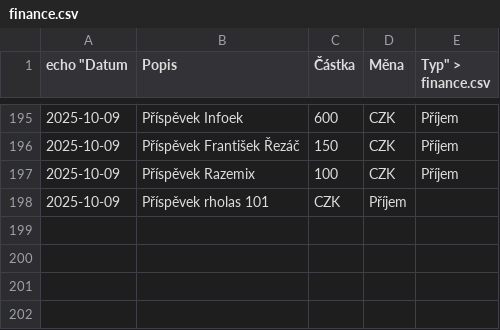
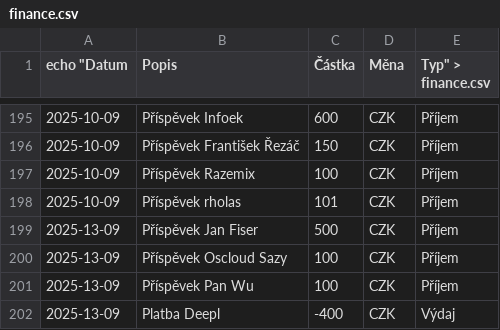
Before and after one commit to zkreml/prehlad-financi-komunity, a CSV file: finance.csv, drawn as a sheet; only a part is shown, gaps mark what is left out.

Commit message:
Aktualizace souboru finance.csv

```diff
--- a/finance.csv
+++ b/finance.csv
@@ -197,2 +197,6 @@
 2025-10-09,Příspěvek Razemix,100,CZK,Příjem
-2025-10-09,Příspěvek rholas 101,CZK,Příjem
+2025-10-09,Příspěvek rholas,101,CZK,Příjem
+2025-13-09,Příspěvek Jan Fiser,500,CZK,Příjem
+2025-13-09,Příspěvek Oscloud Sazy,100,CZK,Příjem
+2025-13-09,Příspěvek Pan Wu,100,CZK,Příjem
+2025-13-09,Platba Deepl,-400,CZK,Výdaj
```
